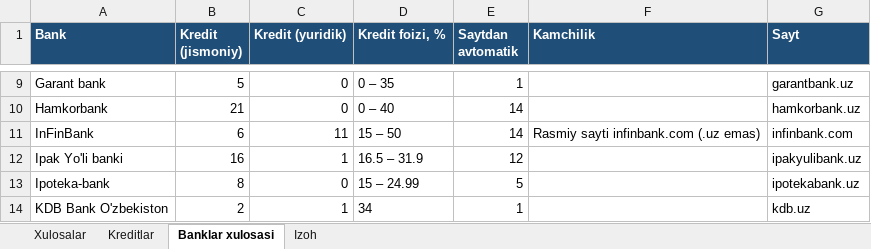
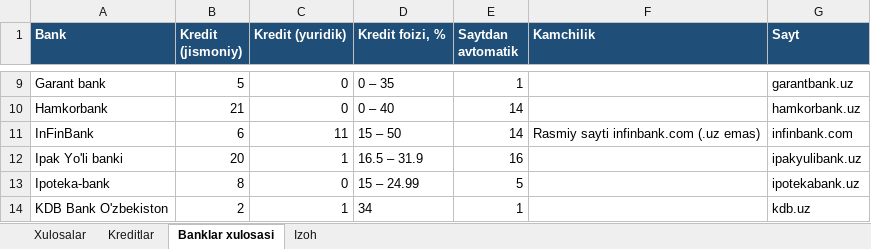
Before and after one commit to erkinaripov14-cbuchun/uz-banks, an Excel workbook: docs/banklar_kreditlar.xlsx, sheet Banklar xulosasi, drawn as a sheet; only a part is shown, gaps mark what is left out; values as stored, in another font and other column widths than the file's, no borders; the diff names each change by its address in the sheet, - before the commit and + after, or states it on an @@ line.

```diff
--- a/docs/banklar_kreditlar.xlsx (sheet Banklar xulosasi)
+++ b/docs/banklar_kreditlar.xlsx (sheet Banklar xulosasi)
-B12 (Kredit (jismoniy)): 16
+B12 (Kredit (jismoniy)): 20
-E12 (Saytdan avtomatik): 12
+E12 (Saytdan avtomatik): 16
```
Also changed, not shown: sheet Kreditlar, 3 other files.
